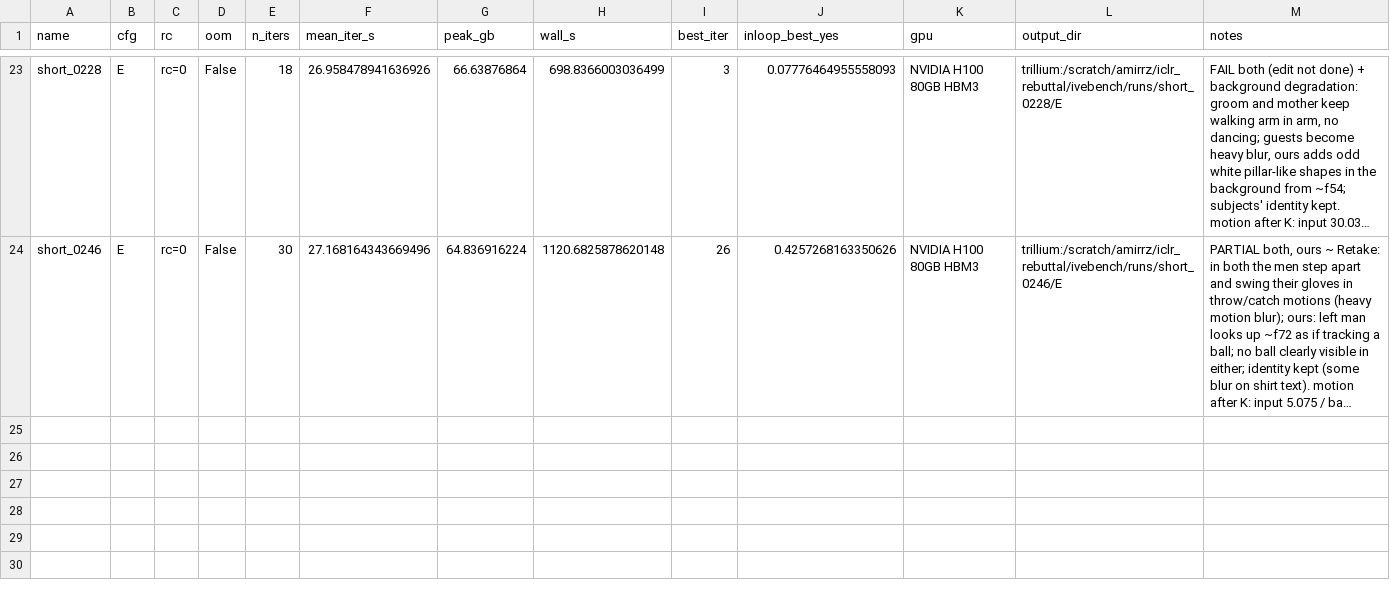
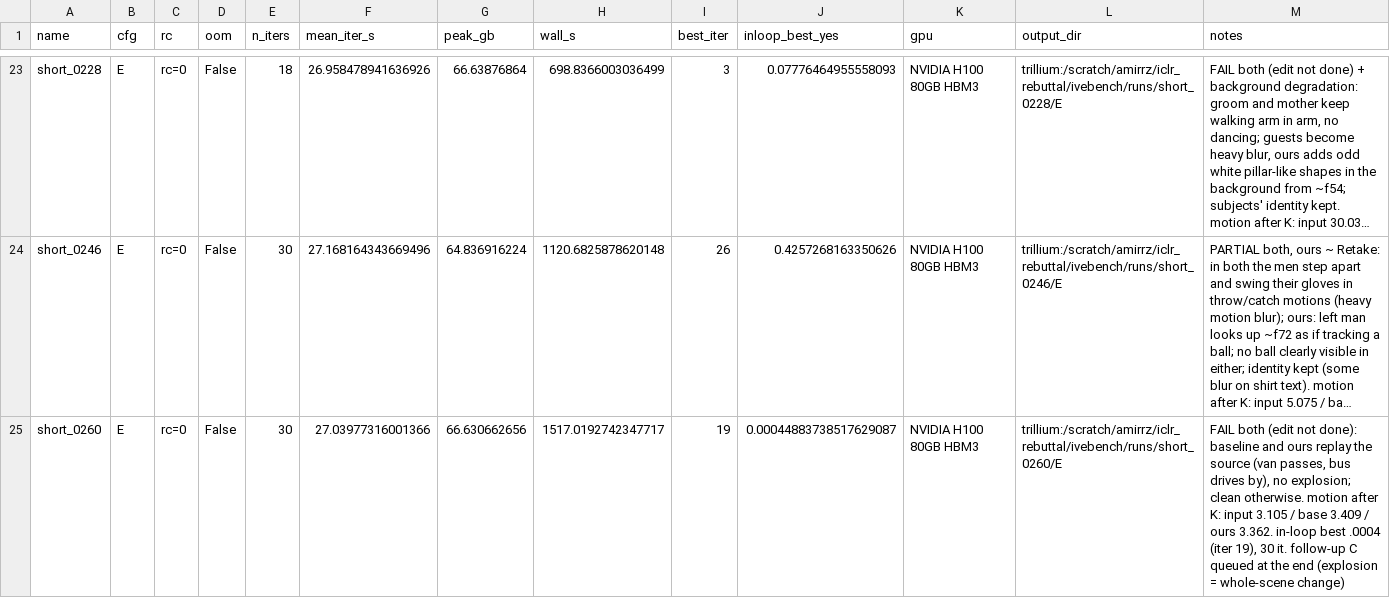
Before and after one commit to amirhossein-razlighi/Sound_Sparks_Motion, a CSV file: results_trillium/ivebench/runs.csv, drawn as a sheet; only a part is shown, gaps mark what is left out; long unchanged cells end in …; the diff names each change by its address in the sheet, - before the commit and + after, or states it on an @@ line.

```diff
--- a/results_trillium/ivebench/runs.csv
+++ b/results_trillium/ivebench/runs.csv
+row 25: short_0260 | E | rc=0 | False | 30 | 27.03977316001366 | 66.630662656 | 1517.0192742347717 | 19 | 0.00044883738517629087 | NVIDIA H100 80GB HBM3 | trillium:/scratch/amirrz/iclr_rebuttal/ivebench/runs/short_0260/E | FAIL both (edit not done): baseline and ours replay the source (van passes, bus drives by), no explosion; clean otherwise. motion after K: input 3.105 / base 3.409 / ours 3.362. in-loop best .0004 (iter 19), 30 it. follow-up C queued at the end (explosion = whole-scene change)
```
Also changed, not shown: 2 other files.
